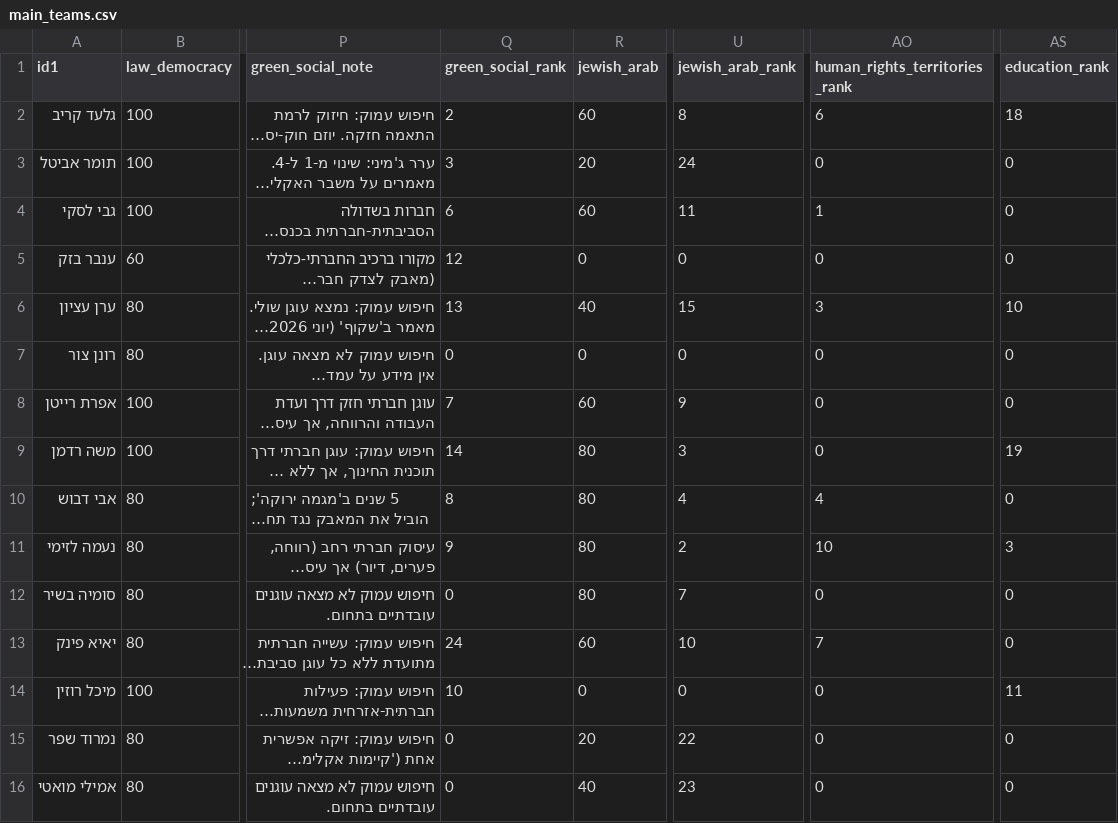
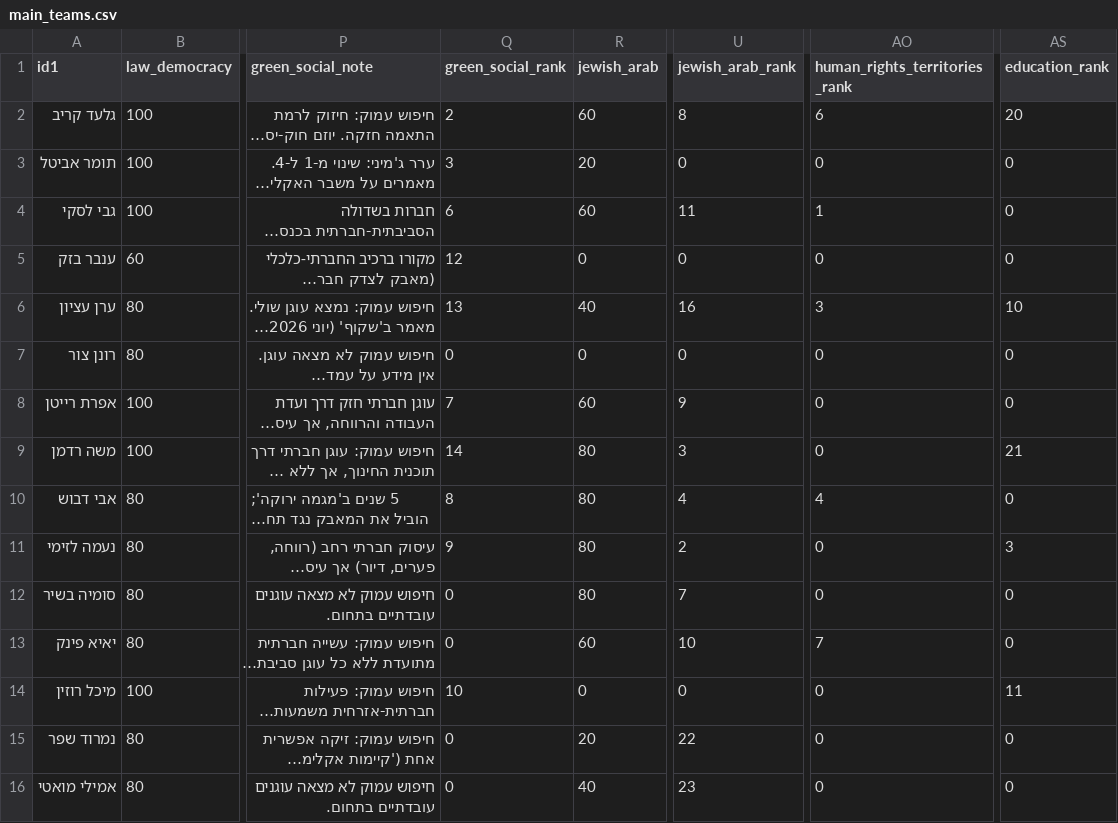
Before and after one commit to dbr-primaris/2026, a CSV file: main_teams.csv, drawn as a sheet; only a part is shown, gaps mark what is left out; long unchanged cells end in …; the diff covers the shown part only; the diff names each change by its address in the sheet, - before the commit and + after, or states it on an @@ line.

```diff
--- a/main_teams.csv
+++ b/main_teams.csv
-AS2 (education_rank): 18
+AS2 (education_rank): 20
-U3 (jewish_arab_rank): 24
+U3 (jewish_arab_rank): 0
-U6 (jewish_arab_rank): 15
+U6 (jewish_arab_rank): 16
-AS9 (education_rank): 19
+AS9 (education_rank): 21
-AO11 (human_rights_territories_rank): 10
+AO11 (human_rights_territories_rank): 0
-Q13 (green_social_rank): 24
+Q13 (green_social_rank): 0
```
Also changed, not shown: 76 edited cells elsewhere in this file, dbr_P_01_data.csv.
